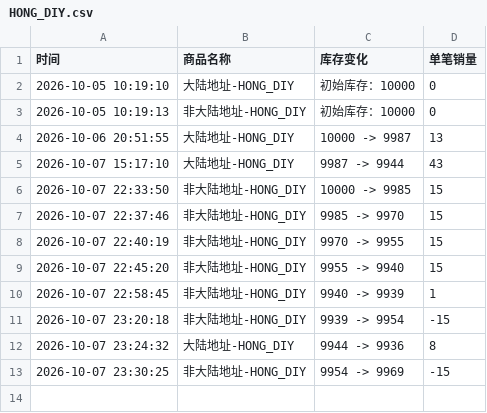
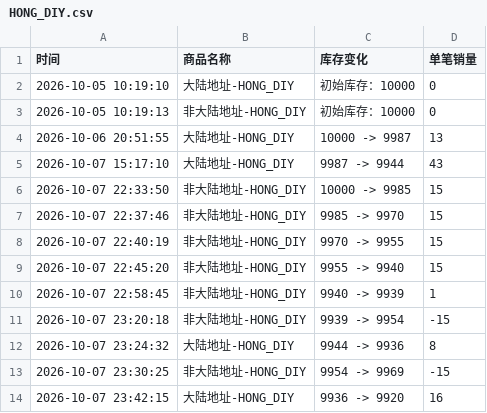
Before and after one commit to Juineii/pow_imini1007, a CSV file: HONG_DIY.csv, drawn as a sheet; the diff names each change by its address in the sheet, - before the commit and + after, or states it on an @@ line.

```diff
--- a/HONG_DIY.csv
+++ b/HONG_DIY.csv
+row 14: 2026-10-07 23:42:15 | 大陆地址-HONG_DIY | 9936 -> 9920 | 16
```
Also changed, not shown: HYUNBIN合影.csv, YORCH_DIY.csv, 1 other file.
